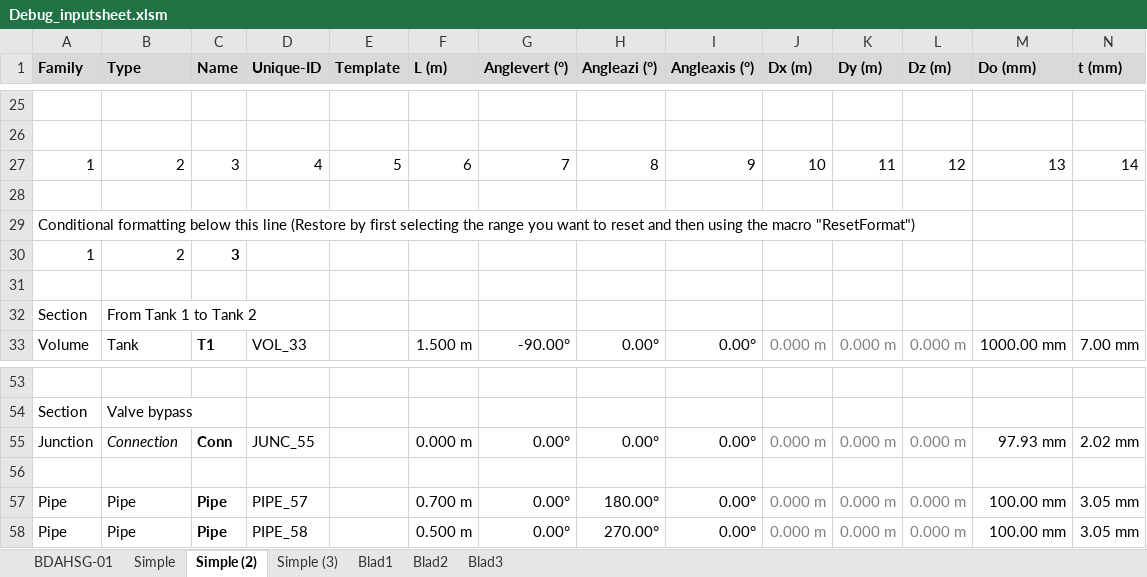
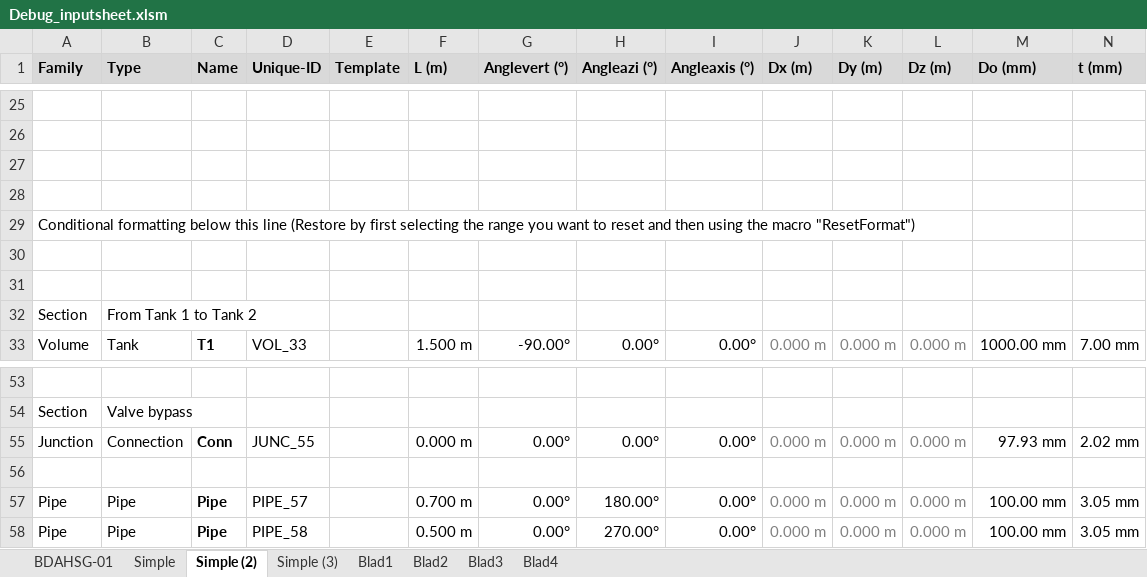
Before and after one commit to danneedebro/XlsPipePlot, an Excel workbook: source/bin/Debug/inputsheet/Debug_inputsheet.xlsm, sheet Simple (2), drawn as a sheet; only a part is shown, gaps mark what is left out; values as stored, in another font and other column widths than the file's, no borders; charts and pictures and conditional formats not drawn; rows hold the shown columns only; the diff names each change by its address in the sheet, - before the commit and + after, or states it on an @@ line.

```diff
--- a/source/bin/Debug/inputsheet/Debug_inputsheet.xlsm (sheet Simple (2))
+++ b/source/bin/Debug/inputsheet/Debug_inputsheet.xlsm (sheet Simple (2))
+sheet tab: Blad4
-row 27: 1 | 2 | 3 | 4 | 5 | 6 | 7 | 8 | 9 | 10 | 11 | 12 | 13 | 14
+row 27: (empty)
-row 30: 1 | 2 | 3
+row 30: (empty)
-B55 italic: on
+B55 italic: off
```
Also changed, not shown: sheet Simple (3), sheet Blad3, sheet BDAHSG-01, 6 other files.
